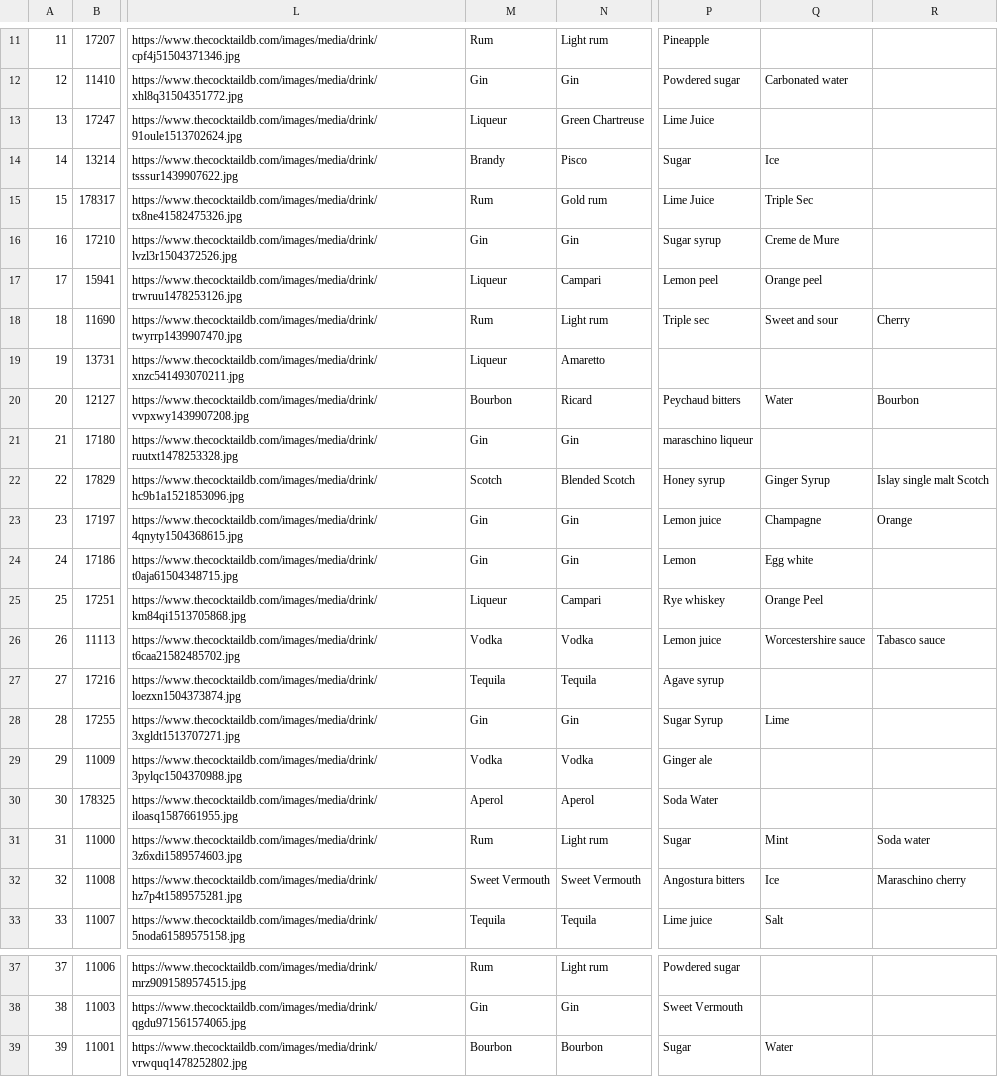
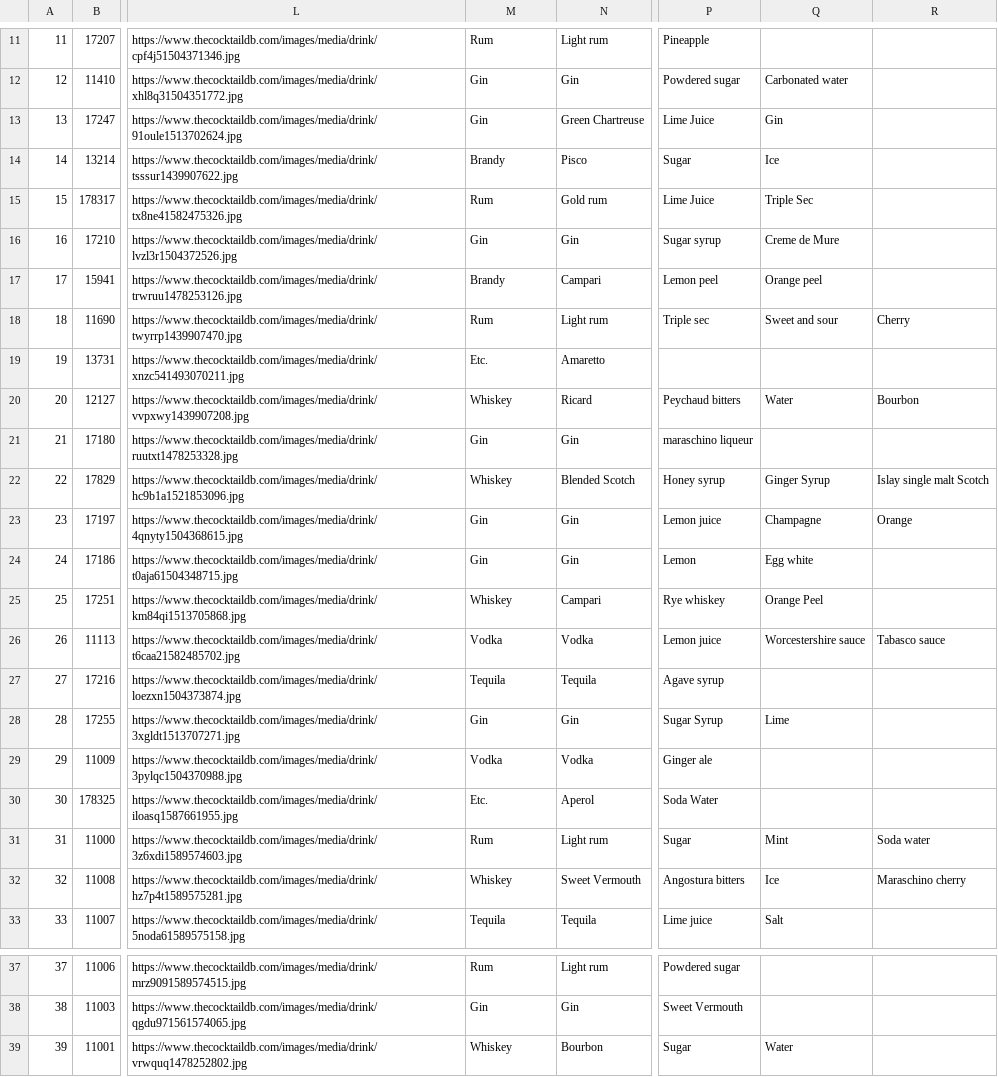
Before and after one commit to letsgititdana/allboutcocktails, a CSV file: wineapp/static/cocktail2020.csv, drawn as a sheet; only a part is shown, gaps mark what is left out; the diff names each change by its address in the sheet, - before the commit and + after, or states it on an @@ line.

```diff
--- a/wineapp/static/cocktail2020.csv
+++ b/wineapp/static/cocktail2020.csv
-M13: Liqueur
+M13: Gin
-Q13: (empty)
+Q13: Gin
-M17: Liqueur
+M17: Brandy
-M19: Liqueur
+M19: Etc.
-M20: Bourbon
+M20: Whiskey
-M22: Scotch
+M22: Whiskey
-M25: Liqueur
+M25: Whiskey
-M30: Aperol
+M30: Etc.
-M32: Sweet Vermouth
+M32: Whiskey
-M39: Bourbon
+M39: Whiskey
```
Also changed, not shown: 5 other files.
